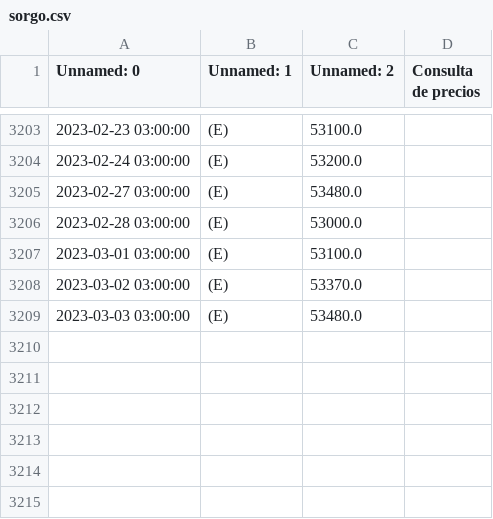
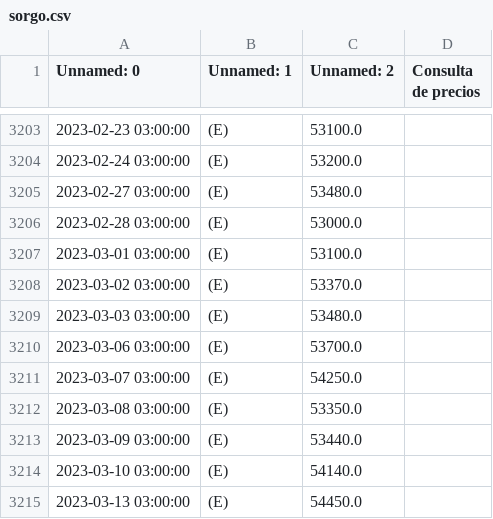
Before and after one commit to gmontielDeltree/fieldparner_frontend, a CSV file: docs/precios/sorgo.csv, drawn as a sheet; only a part is shown, gaps mark what is left out; the diff names each change by its address in the sheet, - before the commit and + after, or states it on an @@ line.

Commit message:
Precios

```diff
--- a/docs/precios/sorgo.csv
+++ b/docs/precios/sorgo.csv
+row 3210: 2023-03-06 03:00:00 | (E) | 53700.0
+row 3211: 2023-03-07 03:00:00 | (E) | 54250.0
+row 3212: 2023-03-08 03:00:00 | (E) | 53350.0
+row 3213: 2023-03-09 03:00:00 | (E) | 53440.0
+row 3214: 2023-03-10 03:00:00 | (E) | 54140.0
+row 3215: 2023-03-13 03:00:00 | (E) | 54450.0
```
Also changed, not shown: docs/precios/girasol.csv, docs/precios/maiz.csv, 12 other files.
